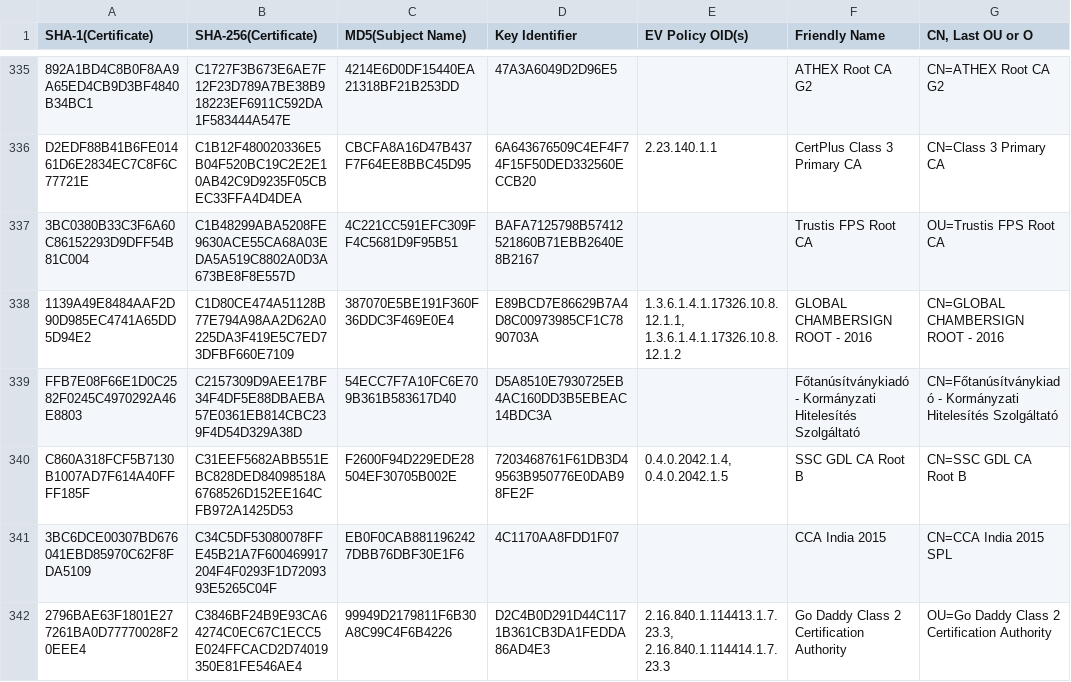
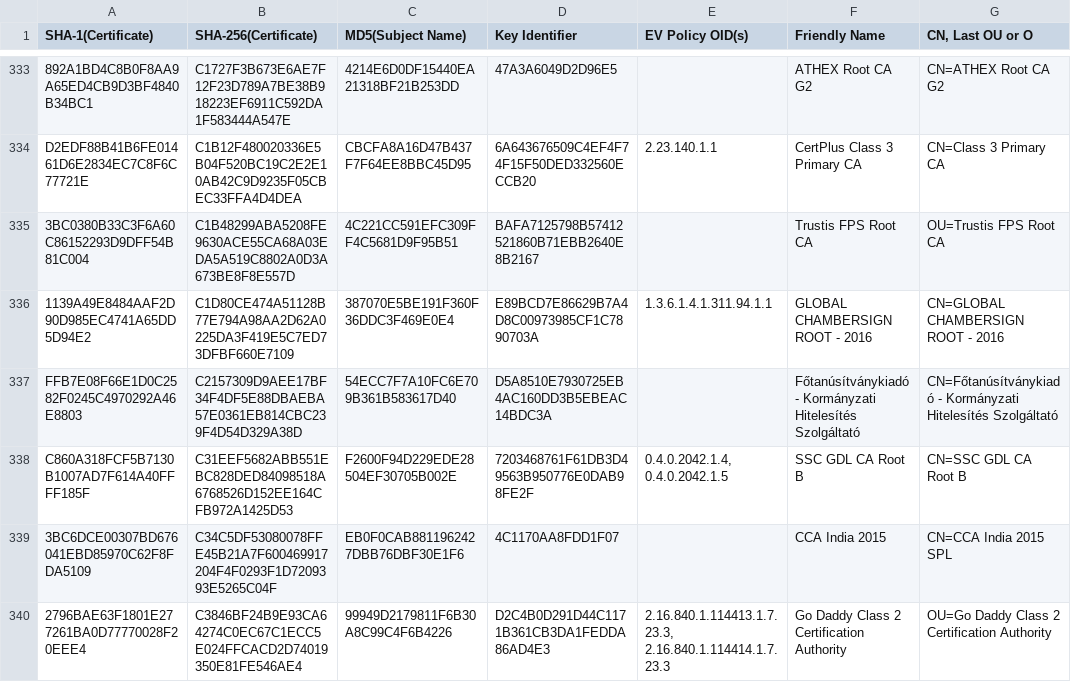
Before and after one commit to robstradling/authroot.stl, a TSV file: authroot.tsv, drawn as a sheet; only a part is shown, gaps mark what is left out; addresses are those after the commit; the diff covers the shown part only; the diff names each change by its address in the sheet, - before the commit and + after, or states it on an @@ line.

```diff
--- a/authroot.tsv
+++ b/authroot.tsv
-E336 (EV Policy OID(s)): 1.3.6.1.4.1.17326.10.8.12.1.1, 1.3.6.1.4.1.17326.10.8.12.1.2
+E336 (EV Policy OID(s)): 1.3.6.1.4.1.311.94.1.1
```
Also changed, not shown: 2 removed rows and 4 edited cells elsewhere in this file, 4 other files.
